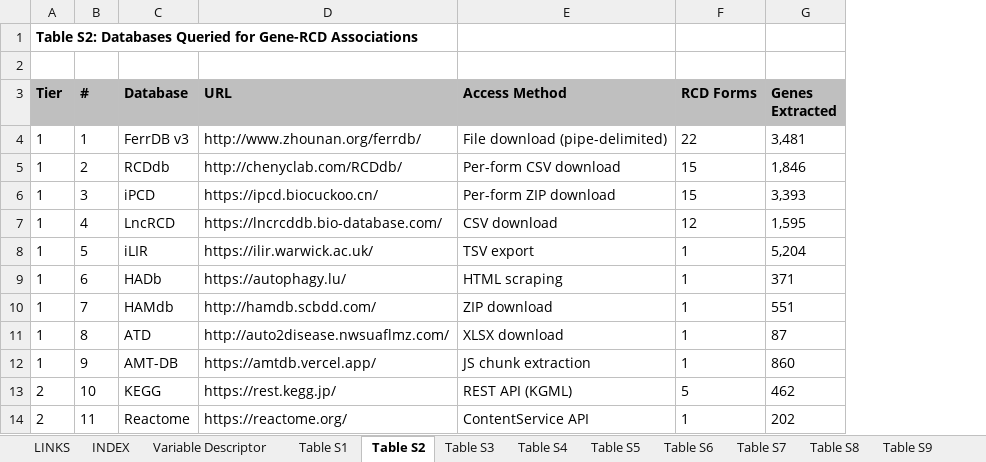
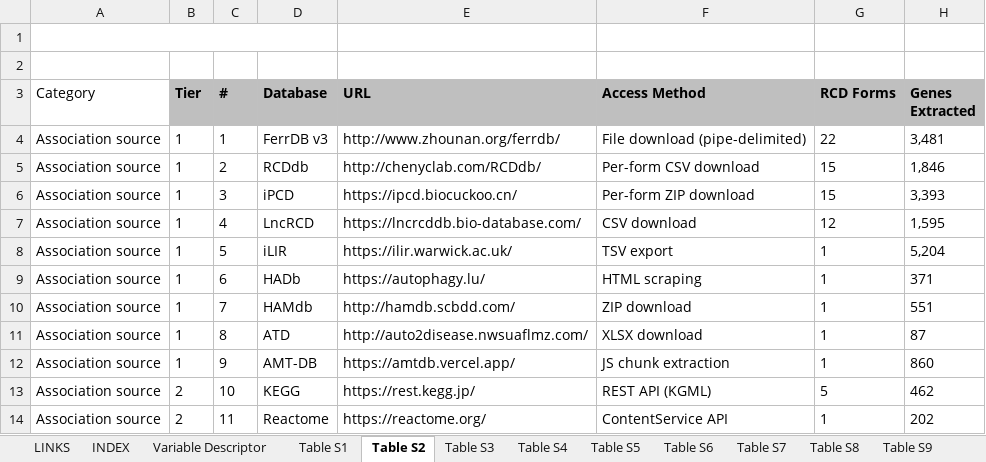
Before and after one commit to BioCancerInformatics/RCDome, an Excel workbook: RCDome_manuscript_V027_supplementary_tables.xlsx, sheet Table S2, drawn as a sheet; only a part is shown; values as stored, in another font and other column widths than the file's, no borders; removed rows and columns are numbered as before the commit, all else as after; the diff names each change by its address in the sheet, - before the commit and + after, or states it on an @@ line.

Commit message:
H47: 3-way taxonomy (20 association / 6 omics / 2 PPI) across manuscript + S2

```diff
--- a/RCDome_manuscript_V027_supplementary_tables.xlsx (sheet Table S2)
+++ b/RCDome_manuscript_V027_supplementary_tables.xlsx (sheet Table S2)
+column A (Category), rows 4-14: all Association source
-B1 (Tier): Table S2: Databases Queried for Gene-RCD Associations
+B1 (Tier): (empty)
-A1:D1 merged
```
Also changed, not shown: 2 other files.
